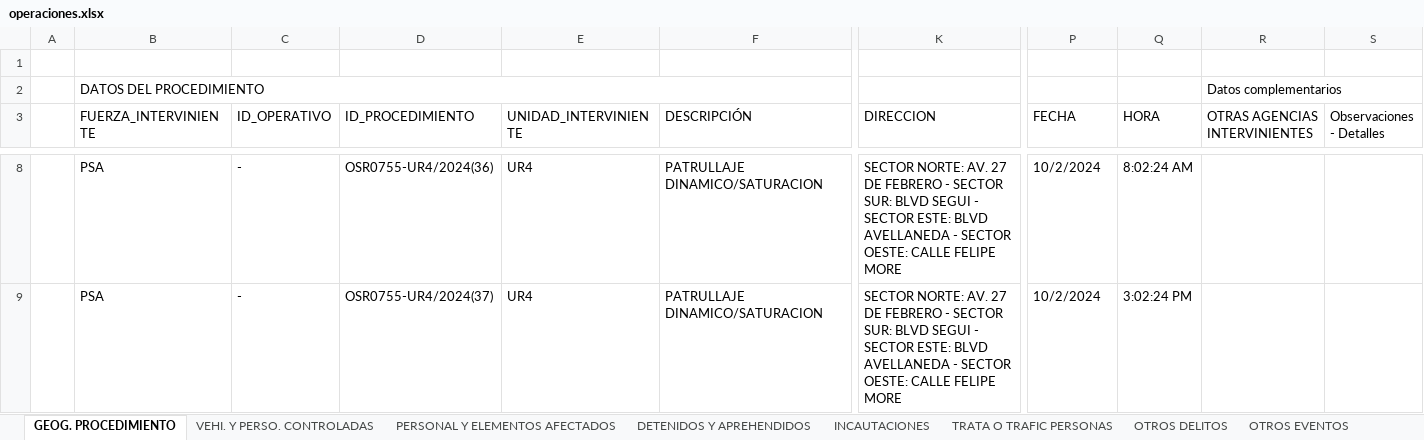
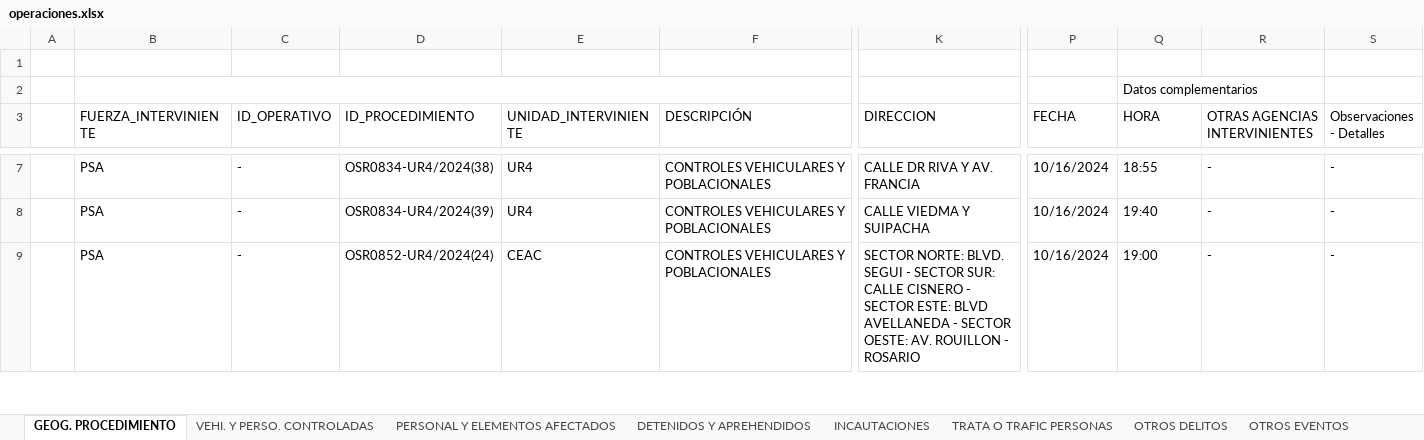
Before and after one commit to jonatha1992/DNEC, an Excel workbook: bajadas/operaciones.xlsx, sheet GEOG. PROCEDIMIENTO, drawn as a sheet; only a part is shown, gaps mark what is left out; values as stored, in another font and other column widths than the file's, no cell formats; conditional formats and table styles not drawn; removed rows and columns are numbered as before the commit, all else as after; rows hold the shown columns only; the diff covers the shown part only; the diff names each change by its address in the sheet, - before the commit and + after, or states it on an @@ line.

```diff
--- a/bajadas/operaciones.xlsx (sheet GEOG. PROCEDIMIENTO)
+++ b/bajadas/operaciones.xlsx (sheet GEOG. PROCEDIMIENTO)
-row 2:  | DATOS DEL PROCEDIMIENTO |  |  |  |  |  |  |  | Datos complementarios
+row 2:  |  |  |  |  |  |  |  | Datos complementarios
-D7 (ID_PROCEDIMIENTO): OSR0755-UR4/2024(36)
+D7 (ID_PROCEDIMIENTO): OSR0834-UR4/2024(38)
-F7:F8 (DESCRIPCIÓN): PATRULLAJE DINAMICO/SATURACION
+F7:F8 (DESCRIPCIÓN): CONTROLES VEHICULARES Y POBLACIONALES
-K7 (DIRECCION): SECTOR NORTE: AV. 27 DE FEBRERO - SECTOR SUR: BLVD SEGUI - SECTOR ESTE: BLVD AVELLANEDA - SECTOR OESTE: CALLE FELIPE MORE
+K7 (DIRECCION): CALLE DR RIVA Y AV. FRANCIA
-P7:P8 (FECHA): 10/2/2024
+P7:P8 (FECHA): 10/16/2024
-Q7 (HORA): 8:02:24 AM
+Q7 (HORA): 18:55
-R7:R8 (OTRAS AGENCIAS INTERVINIENTES): (empty)
+R7:R8 (OTRAS AGENCIAS INTERVINIENTES): -
-S7:S8 (Observaciones - Detalles): (empty)
+S7:S8 (Observaciones - Detalles): -
-D8 (ID_PROCEDIMIENTO): OSR0755-UR4/2024(37)
+D8 (ID_PROCEDIMIENTO): OSR0834-UR4/2024(39)
-K8 (DIRECCION): SECTOR NORTE: AV. 27 DE FEBRERO - SECTOR SUR: BLVD SEGUI - SECTOR ESTE: BLVD AVELLANEDA - SECTOR OESTE: CALLE FELIPE MORE
+K8 (DIRECCION): CALLE VIEDMA Y SUIPACHA
-Q8 (HORA): 3:02:24 PM
+Q8 (HORA): 19:40
+row 9:  | PSA | - | OSR0852-UR4/2024(24) | CEAC | CONTROLES VEHICULARES Y POBLACIONALES | SECTOR NORTE: BLVD. SEGUI - SECTOR SUR: CALLE CISNERO - SECTOR ESTE: BLVD AVELLANEDA - SECTOR OESTE: AV. ROUILLON - ROSARIO | 10/16/2024 | 19:00 | - | -
```
Also changed, not shown: 11 added rows, 12 removed rows and 302 edited cells elsewhere in this sheet, sheet VEHI. Y PERSO. CONTROLADAS, sheet PERSONAL Y ELEMENTOS AFECTADOS, cell formats, Planilla_informe.xlsx, 7 other files.
